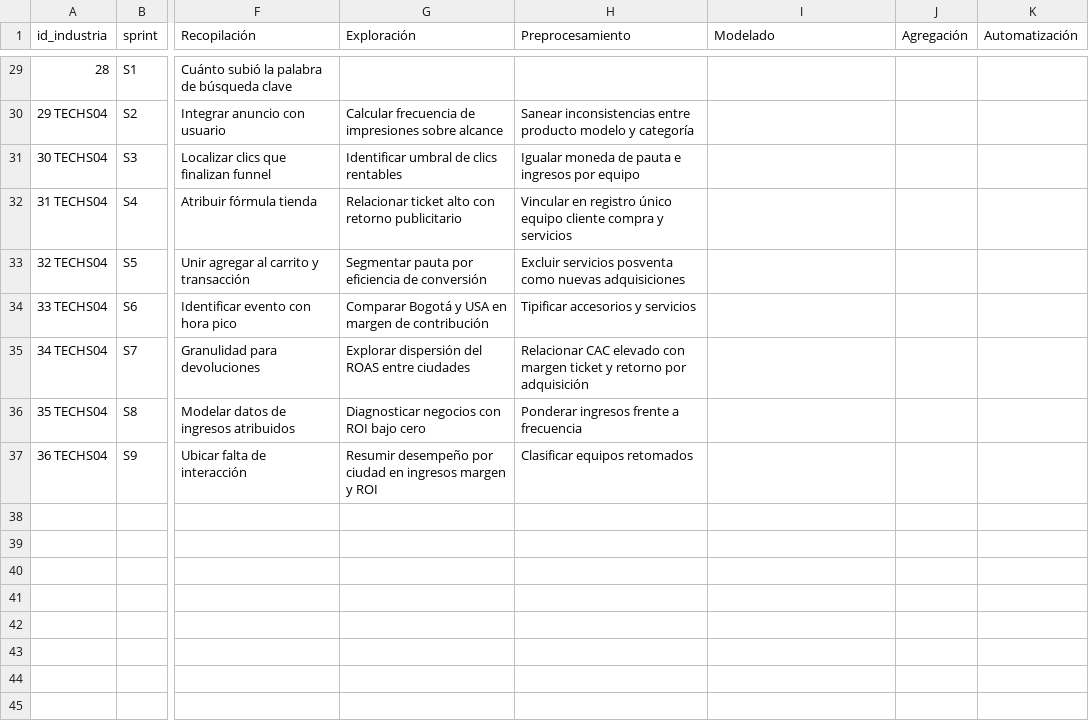
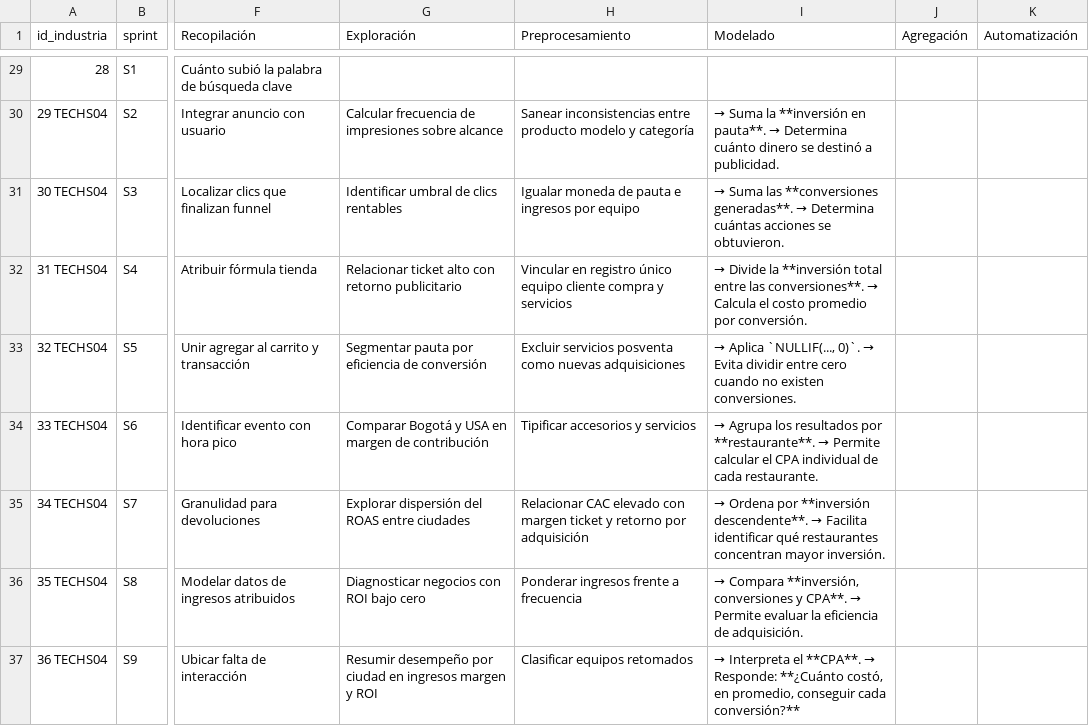
Before and after one commit to saorionline/sprints-calendar, a CSV file: src/cvs/sprints.csv, drawn as a sheet; only a part is shown, gaps mark what is left out; the diff covers the shown part only; the diff names each change by its address in the sheet, - before the commit and + after, or states it on an @@ line.

```diff
--- a/src/cvs/sprints.csv
+++ b/src/cvs/sprints.csv
@@ I30 (Modelado): (empty) → → Suma la **inversión en pauta**. → Determina cuánto dinero se destinó a publicidad. @@
@@ I31 (Modelado): (empty) → → Suma las **conversiones generadas**. → Determina cuántas acciones se obtuvieron. @@
@@ I32 (Modelado): (empty) → → Divide la **inversión total entre las conversiones**. → Calcula el costo promedio por conversión. @@
@@ I33 (Modelado): (empty) → → Aplica `NULLIF(..., 0)`. → Evita dividir entre cero cuando no existen conversiones. @@
@@ I34 (Modelado): (empty) → → Agrupa los resultados por **restaurante**. → Permite calcular el CPA individual de cada restaurante. @@
@@ I35 (Modelado): (empty) → → Ordena por **inversión descendente**. → Facilita identificar qué restaurantes concentran mayor inversión. @@
@@ I36 (Modelado): (empty) → → Compara **inversión, conversiones y CPA**. → Permite evaluar la eficiencia de adquisición. @@
@@ I37 (Modelado): (empty) → → Interpreta el **CPA**. → Responde: **¿Cuánto costó, en promedio, conseguir cada conversión?** @@
```
Also changed, not shown: 24 edited cells elsewhere in this file.
